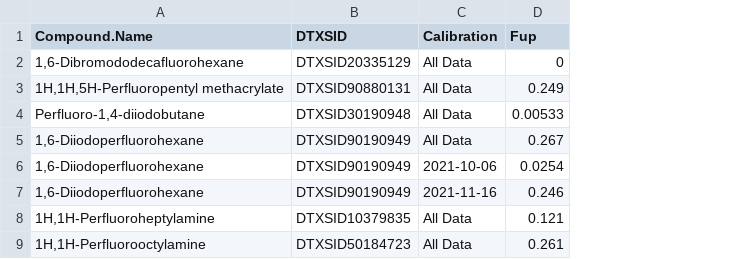
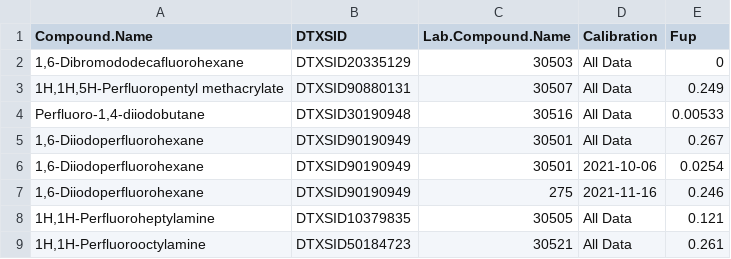
Before and after one commit to USEPA/invitroTKstats, a TSV file: working/KreutzPFAS/KreutzPFAS-PPB-UC-Level3.tsv, drawn as a sheet; only a part is shown; the diff names each change by its address in the sheet, - before the commit and + after, or states it on an @@ line.

Commit message:
Added tracking of discarded data

```diff
--- a/working/KreutzPFAS/KreutzPFAS-PPB-UC-Level3.tsv
+++ b/working/KreutzPFAS/KreutzPFAS-PPB-UC-Level3.tsv
+column C (Lab.Compound.Name), rows 2-9: 30503 | 30507 | 30516 | 30501 | 30501 | 275 | 30505 | 30521
```
Also changed, not shown: 7 other files.
